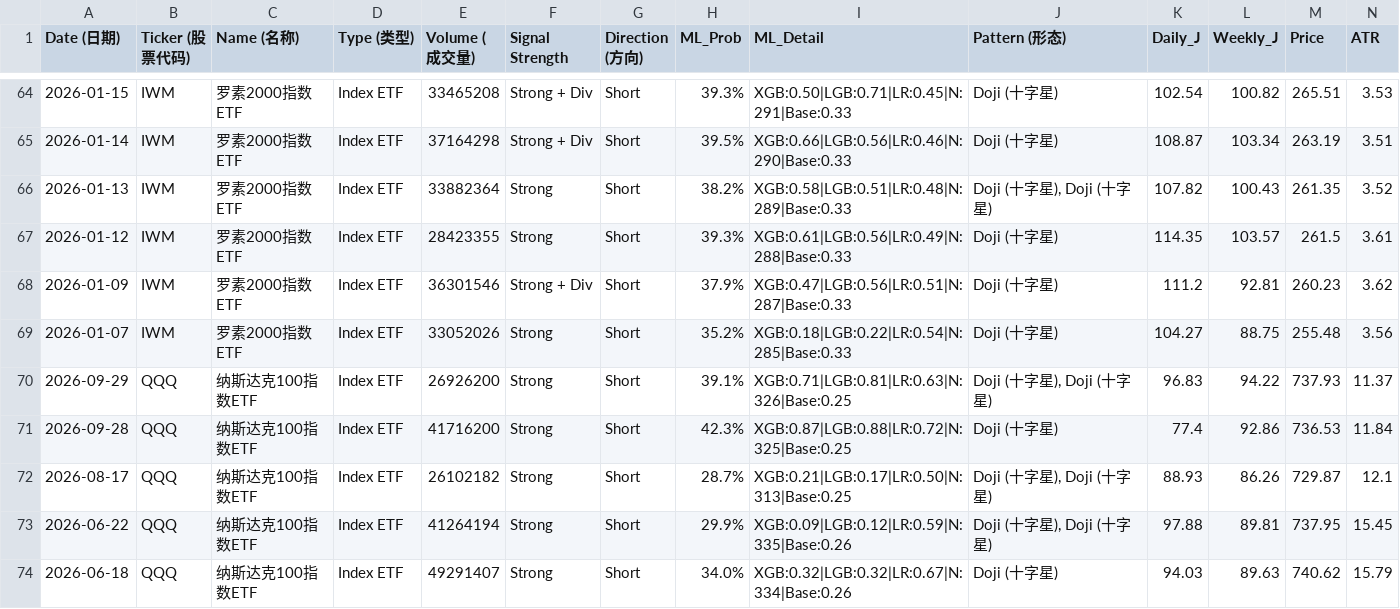
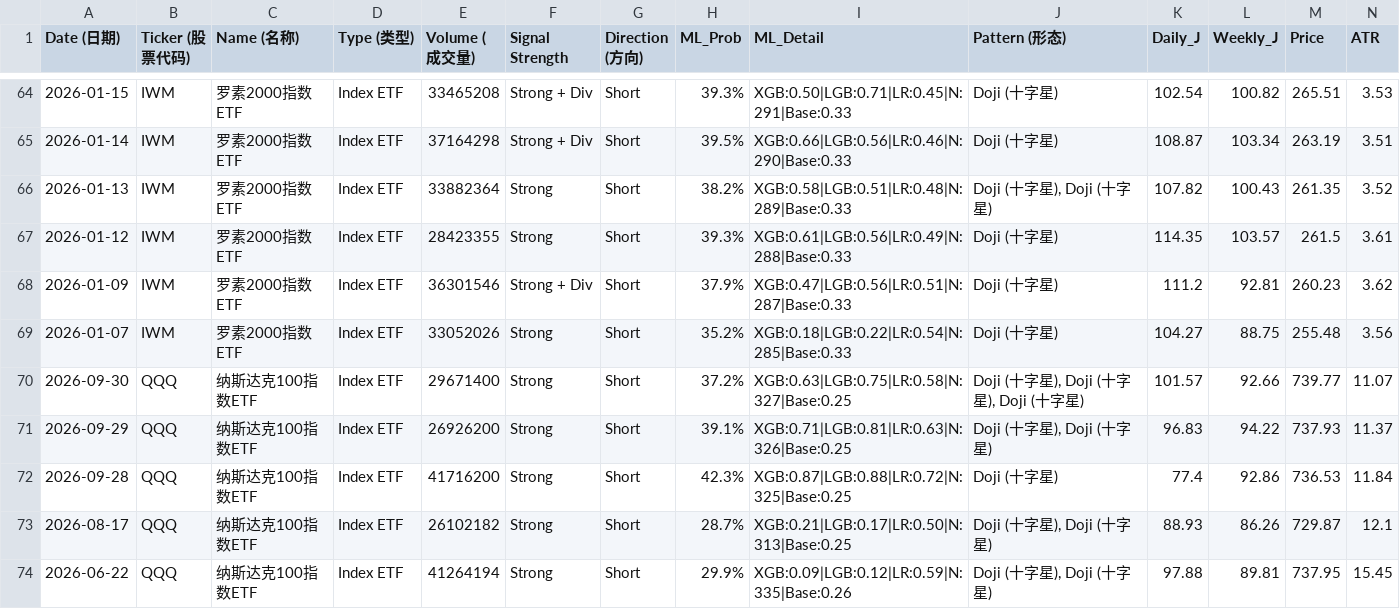
Before and after one commit to Frankyyyyyyyyyy/KDJ-Pattern-Scanner_V3, a CSV file: signals_latest.csv, drawn as a sheet; only a part is shown, gaps mark what is left out; the shorter side is filled out with more unchanged rows; rows hold the shown columns only; the diff covers the shown part only; the diff names each change by its address in the sheet, - before the commit and + after, or states it on an @@ line.

```diff
--- a/signals_latest.csv
+++ b/signals_latest.csv
+row 70: 2026-09-30 | QQQ | 纳斯达克100指数ETF | Index ETF | 29671400 | Strong | Short | 37.2% | XGB:0.63|LGB:0.75|LR:0.58|N:327|Base:0.25 | Doji (十字星), Doji (十字星), Doji (十字星) | 101.57 | 92.66 | 739.77 | 11.07
```
Also changed, not shown: 4 added rows and 14 edited cells elsewhere in this file, price_cache/prices_2026.csv, signals_2026Q3.csv.
